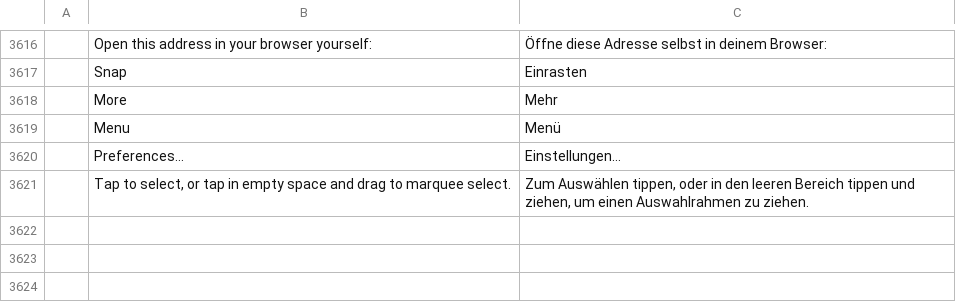
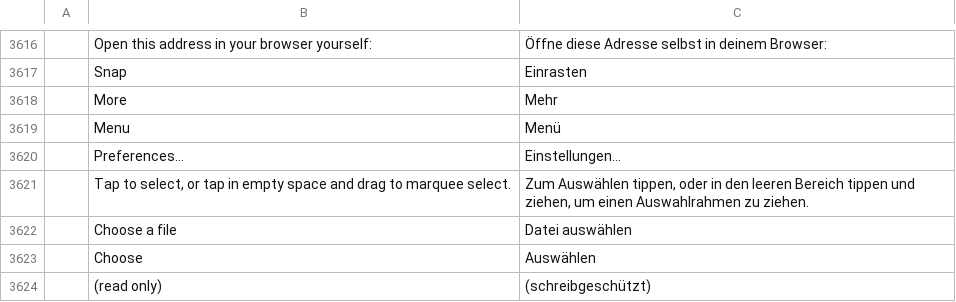
Before and after one commit to Gotya-OFFCIAL/filmcraft, a TSV file: crates/ui-egui/src/i18n/de.tsv, drawn as a sheet; only a part is shown, gaps mark what is left out; the diff names each change by its address in the sheet, - before the commit and + after, or states it on an @@ line.

```diff
--- a/crates/ui-egui/src/i18n/de.tsv
+++ b/crates/ui-egui/src/i18n/de.tsv
+row 3622:  | Choose a file | Datei auswählen
+row 3623:  | Choose | Auswählen
+row 3624:  | (read only) | (schreibgeschützt)
```
Also changed, not shown: crates/ui-egui/src/i18n/fr.tsv, crates/ui-egui/src/i18n/ja.tsv, 9 other files.
